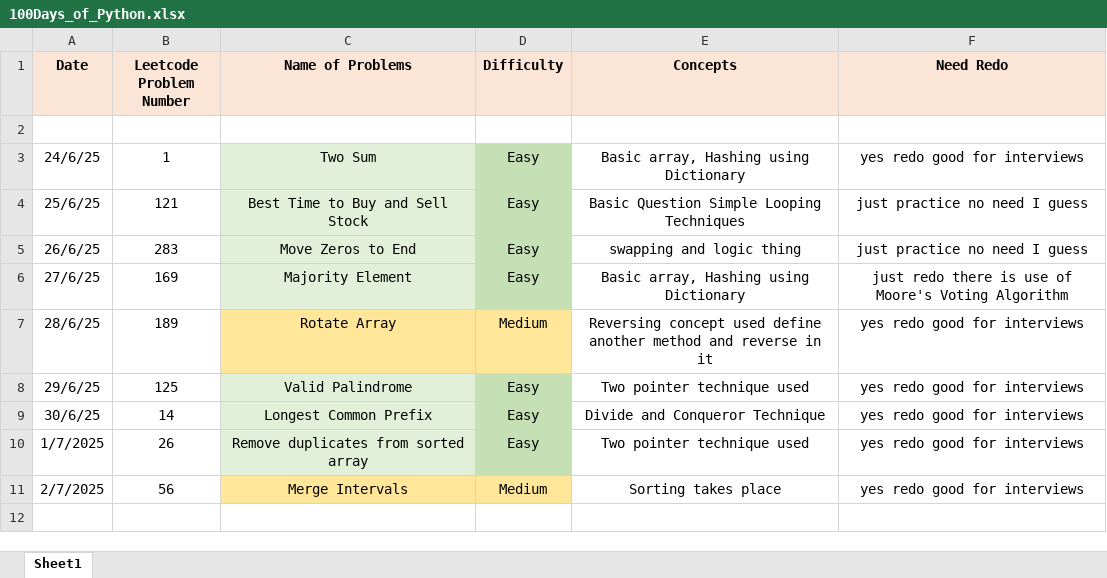
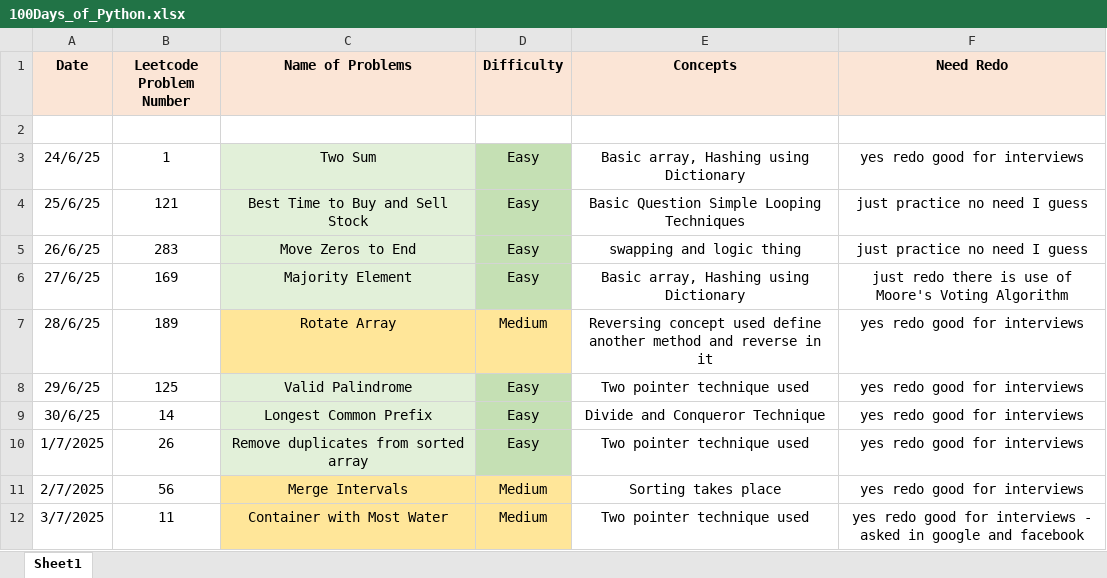
Before and after one commit to ayushlingayat/Python_100DaysofCode, an Excel workbook: 100Days_of_Python.xlsx, sheet Sheet1, drawn as a sheet; values as stored, in another font and other column widths than the file's, no borders; the diff names each change by its address in the sheet, - before the commit and + after, or states it on an @@ line.

Commit message:
100DaysofPython

```diff
--- a/100Days_of_Python.xlsx (sheet Sheet1)
+++ b/100Days_of_Python.xlsx (sheet Sheet1)
+row 12: 3/7/2025 | 11 | Container with Most Water | Medium | Two pointer technique used | yes redo good for interviews - asked in google and facebook
```
Also changed, not shown: 1 other file.
